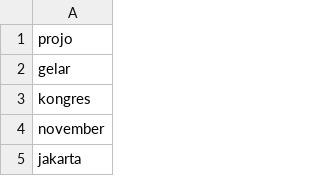
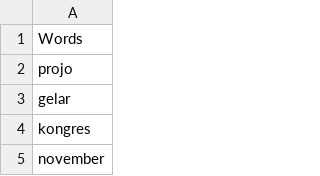
Before and after one commit to Albaary/FileCSV, a CSV file: Pre-processed.csv, drawn as a sheet; only a part is shown; the shorter side is filled out with more unchanged rows; the diff names each change by its address in the sheet, - before the commit and + after, or states it on an @@ line.

Commit message:
Update Pre-processed.csv

```diff
--- a/Pre-processed.csv
+++ b/Pre-processed.csv
+row 1: Words
```
